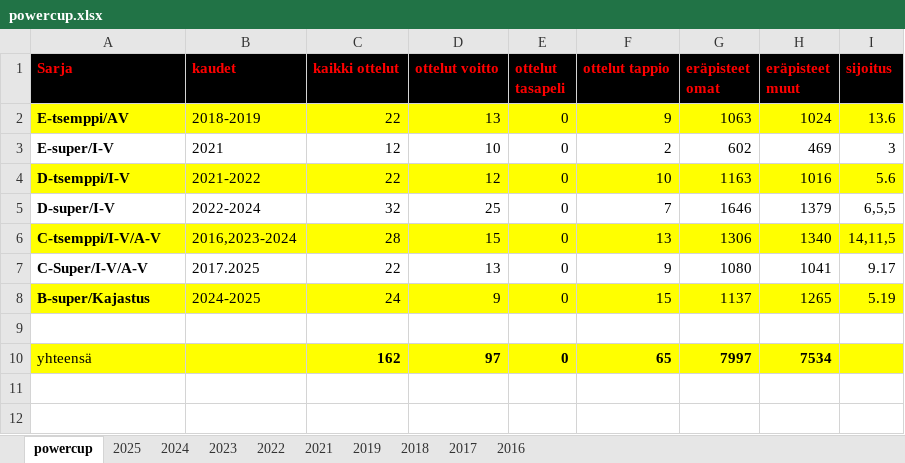
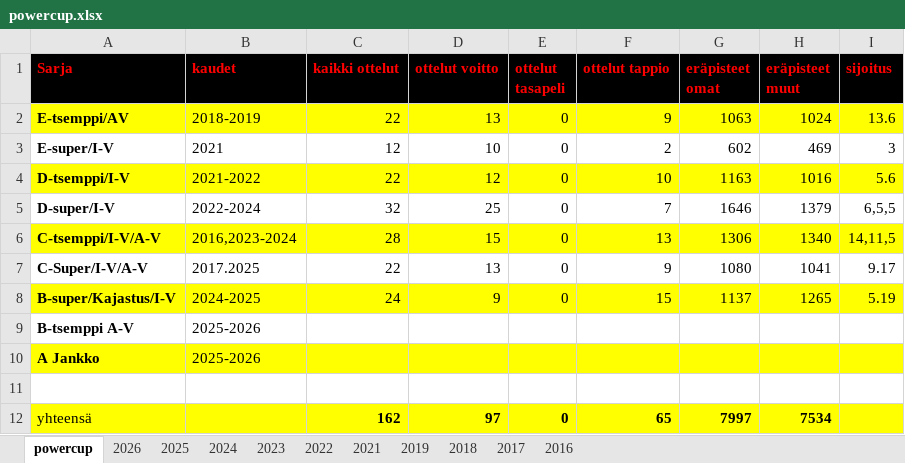
Before and after one commit to jkatoper/kaudet, an Excel workbook: powercup.xlsx, sheet powercup, drawn as a sheet; values as stored, in another font and other column widths than the file's, no borders; the diff names each change by its address in the sheet, - before the commit and + after, or states it on an @@ line.

```diff
--- a/powercup.xlsx (sheet powercup)
+++ b/powercup.xlsx (sheet powercup)
+sheet tab: 2026
-A8 (Sarja): B-super/Kajastus
+A8 (Sarja): B-super/Kajastus/I-V
+row 9: B-tsemppi A-V | 2025-2026
+row 10: A Jankko | 2025-2026
```
Also changed, not shown: A-pojat.xlsx, 2 other files.
